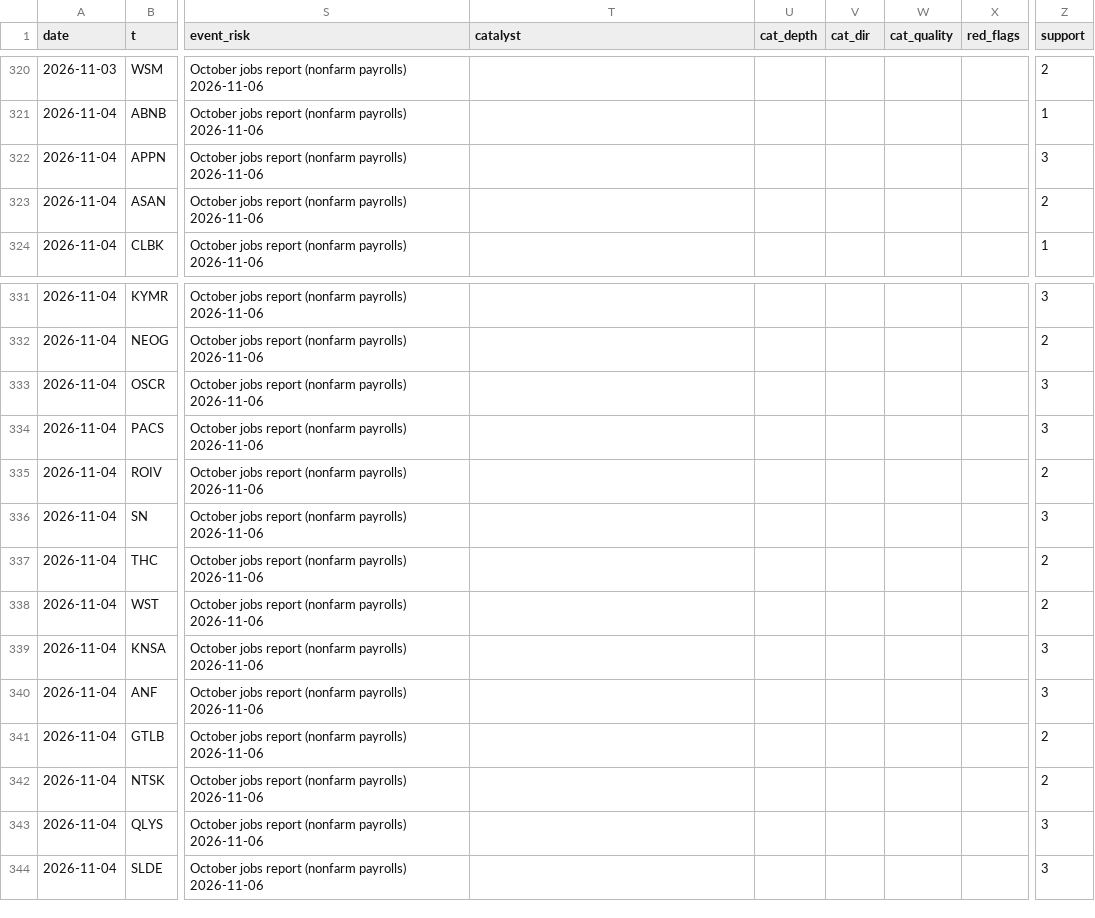
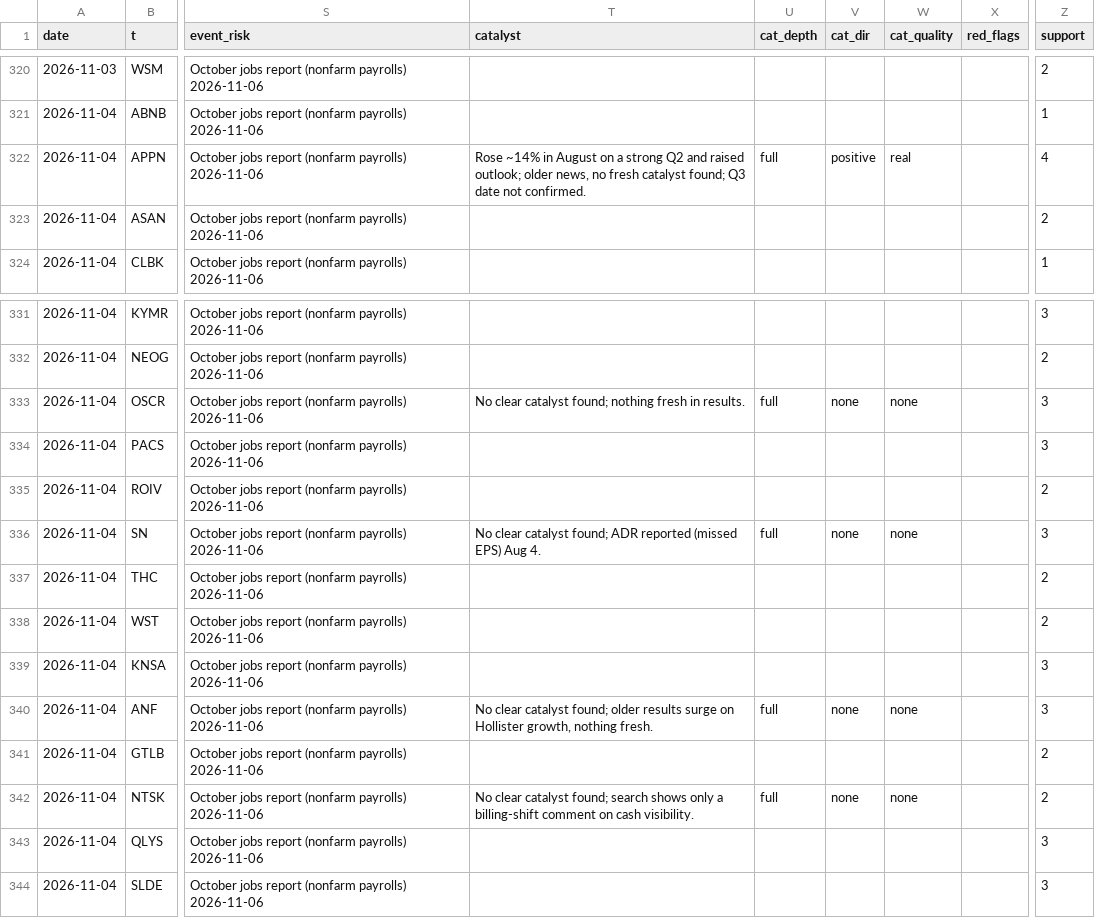
Before and after one commit to az123-stack/breadth-monitor, a CSV file: data/decision_log.csv, drawn as a sheet; only a part is shown, gaps mark what is left out; the diff names each change by its address in the sheet, - before the commit and + after, or states it on an @@ line.

Commit message:
Rebuild with agent input (catalysts)

```diff
--- a/data/decision_log.csv
+++ b/data/decision_log.csv
-T322 (catalyst): (empty)
+T322 (catalyst): Rose ~14% in August on a strong Q2 and raised outlook; older news, no fresh catalyst found; Q3 date not confirmed.
-U322 (cat_depth): (empty)
+U322 (cat_depth): full
-V322 (cat_dir): (empty)
+V322 (cat_dir): positive
-W322 (cat_quality): (empty)
+W322 (cat_quality): real
-Z322 (support): 3
+Z322 (support): 4
-T333 (catalyst): (empty)
+T333 (catalyst): No clear catalyst found; nothing fresh in results.
-U333 (cat_depth): (empty)
+U333 (cat_depth): full
-V333 (cat_dir): (empty)
+V333 (cat_dir): none
-W333 (cat_quality): (empty)
+W333 (cat_quality): none
-T336 (catalyst): (empty)
+T336 (catalyst): No clear catalyst found; ADR reported (missed EPS) Aug 4.
-U336 (cat_depth): (empty)
+U336 (cat_depth): full
-V336 (cat_dir): (empty)
+V336 (cat_dir): none
-W336 (cat_quality): (empty)
+W336 (cat_quality): none
-T340 (catalyst): (empty)
+T340 (catalyst): No clear catalyst found; older results surge on Hollister growth, nothing fresh.
-U340 (cat_depth): (empty)
+U340 (cat_depth): full
-V340 (cat_dir): (empty)
+V340 (cat_dir): none
-W340 (cat_quality): (empty)
+W340 (cat_quality): none
-T342 (catalyst): (empty)
+T342 (catalyst): No clear catalyst found; search shows only a billing-shift comment on cash visibility.
-U342 (cat_depth): (empty)
+U342 (cat_depth): full
-V342 (cat_dir): (empty)
+V342 (cat_dir): none
-W342 (cat_quality): (empty)
+W342 (cat_quality): none
```
Also changed, not shown: 4 other files.
